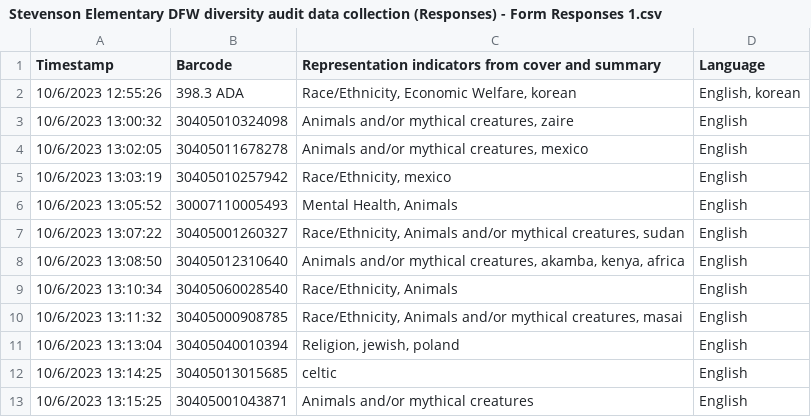
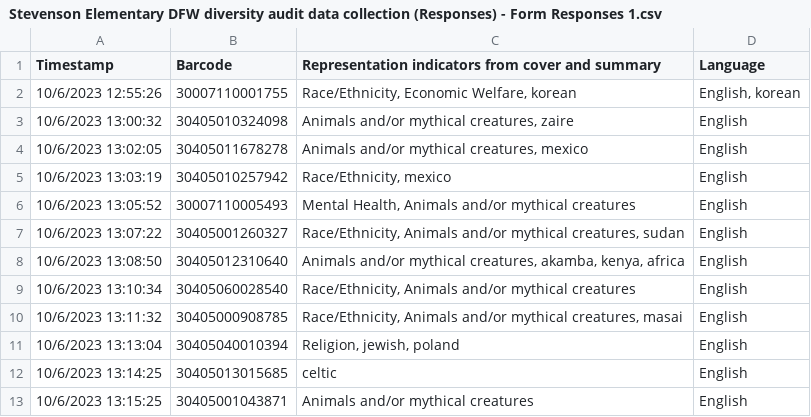
Before and after one commit to c-f-rey/lis_590_dfw_diversity_audit, a CSV file: artifacts/Stevenson Elementary DFW diversity audit data collection (Responses) - Form Responses 1.csv, drawn as a sheet; only a part is shown.

Commit message:
Update Stevenson Elementary DFW diversity audit data collection (Responses) - Form Responses 1.csv

```diff
--- a/artifacts/Stevenson Elementary DFW diversity audit data collection (Responses) - Form Responses 1.csv
+++ b/artifacts/Stevenson Elementary DFW diversity audit data collection (Responses) - Form Responses 1.csv
@@ -1,3 +1,3 @@
 Timestamp,Barcode,Representation indicators from cover and summary,Language
-10/6/2023 12:55:26,398.3 ADA,"Race/Ethnicity, Economic Welfare, korean","English, korean"
+10/6/2023 12:55:26,30007110001755,"Race/Ethnicity, Economic Welfare, korean","English, korean"
 10/6/2023 13:00:32,30405010324098,"Animals and/or mythical creatures, zaire",English
@@ -5,6 +5,6 @@ Timestamp,Barcode,Representation indicators from cover and summary,Language
 10/6/2023 13:03:19,30405010257942,"Race/Ethnicity, mexico",English
-10/6/2023 13:05:52,30007110005493,"Mental Health, Animals",English
+10/6/2023 13:05:52,30007110005493,"Mental Health, Animals and/or mythical creatures",English
 10/6/2023 13:07:22,30405001260327,"Race/Ethnicity, Animals and/or mythical creatures, sudan",English
 10/6/2023 13:08:50,30405012310640,"Animals and/or mythical creatures, akamba, kenya, africa",English
-10/6/2023 13:10:34,30405060028540,"Race/Ethnicity, Animals",English
+10/6/2023 13:10:34,30405060028540,"Race/Ethnicity, Animals and/or mythical creatures",English
 10/6/2023 13:11:32,30405000908785,"Race/Ethnicity, Animals and/or mythical creatures, masai",English
```
